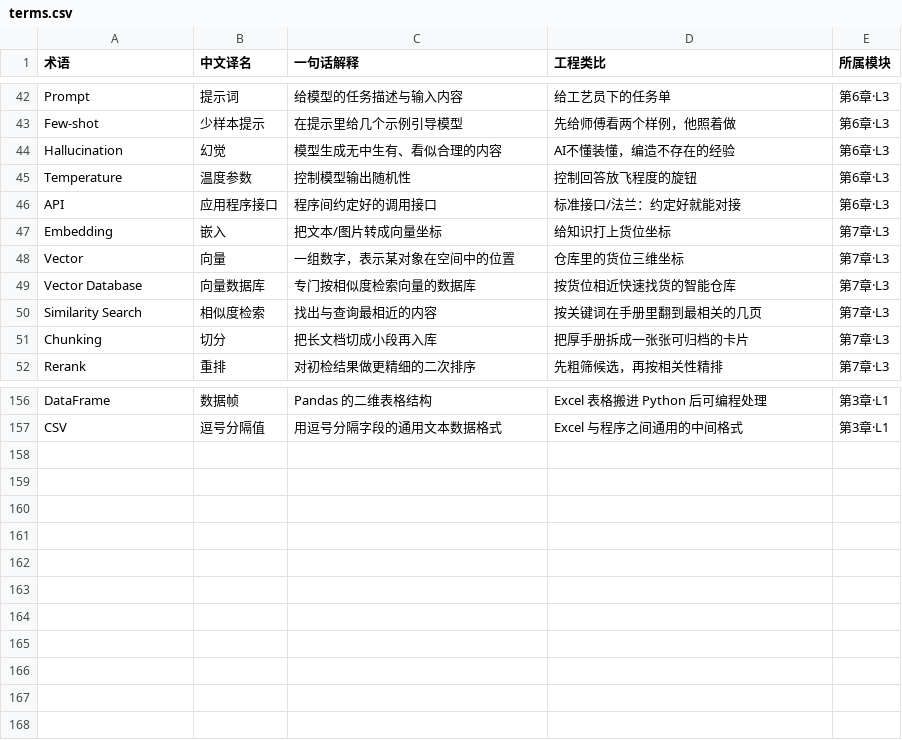
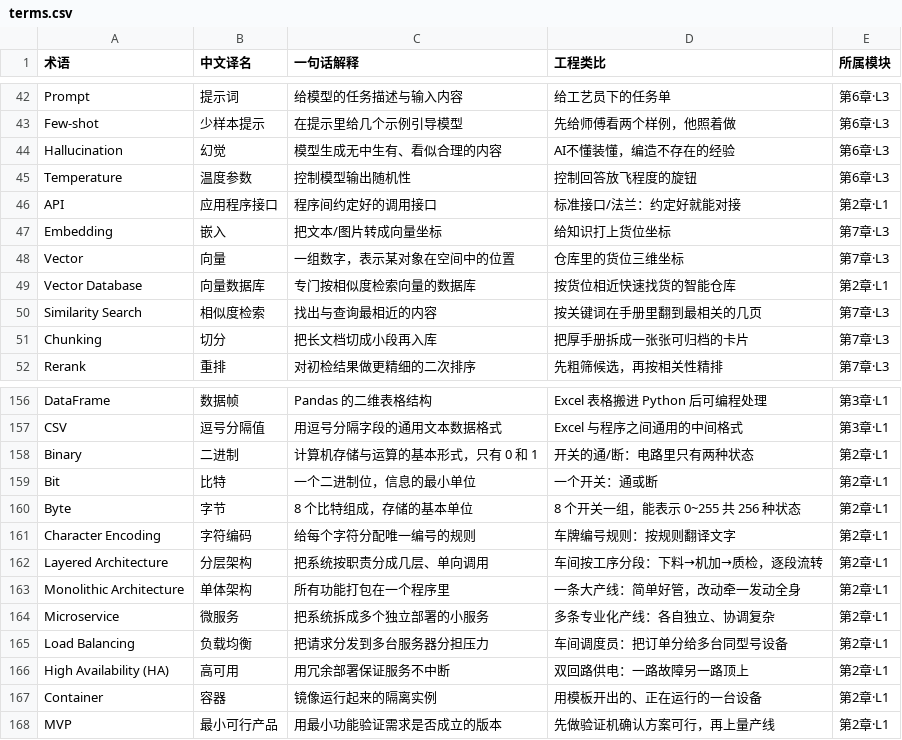
Before and after one commit to cuoluan2012/ai-for-engineers, a CSV file: docs/glossary/terms.csv, drawn as a sheet; only a part is shown, gaps mark what is left out; the diff names each change by its address in the sheet, - before the commit and + after, or states it on an @@ line.

```diff
--- a/docs/glossary/terms.csv
+++ b/docs/glossary/terms.csv
-E46 (所属模块): 第6章·L3
+E46 (所属模块): 第2章·L1
-E49 (所属模块): 第7章·L3
+E49 (所属模块): 第2章·L1
+row 158: Binary | 二进制 | 计算机存储与运算的基本形式，只有 0 和 1 | 开关的通/断：电路里只有两种状态 | 第2章·L1
+row 159: Bit | 比特 | 一个二进制位，信息的最小单位 | 一个开关：通或断 | 第2章·L1
+row 160: Byte | 字节 | 8 个比特组成，存储的基本单位 | 8 个开关一组，能表示 0~255 共 256 种状态 | 第2章·L1
+row 161: Character Encoding | 字符编码 | 给每个字符分配唯一编号的规则 | 车牌编号规则：按规则翻译文字 | 第2章·L1
+row 162: Layered Architecture | 分层架构 | 把系统按职责分成几层、单向调用 | 车间按工序分段：下料→机加→质检，逐段流转 | 第2章·L1
+row 163: Monolithic Architecture | 单体架构 | 所有功能打包在一个程序里 | 一条大产线：简单好管，改动牵一发动全身 | 第2章·L1
+row 164: Microservice | 微服务 | 把系统拆成多个独立部署的小服务 | 多条专业化产线：各自独立、协调复杂 | 第2章·L1
+row 165: Load Balancing | 负载均衡 | 把请求分发到多台服务器分担压力 | 车间调度员：把订单分给多台同型号设备 | 第2章·L1
+row 166: High Availability (HA) | 高可用 | 用冗余部署保证服务不中断 | 双回路供电：一路故障另一路顶上 | 第2章·L1
+row 167: Container | 容器 | 镜像运行起来的隔离实例 | 用模板开出的、正在运行的一台设备 | 第2章·L1
+row 168: MVP | 最小可行产品 | 用最小功能验证需求是否成立的版本 | 先做验证机确认方案可行，再上量产线 | 第2章·L1
```
Also changed, not shown: glossary/terms.csv, 4 other files.
